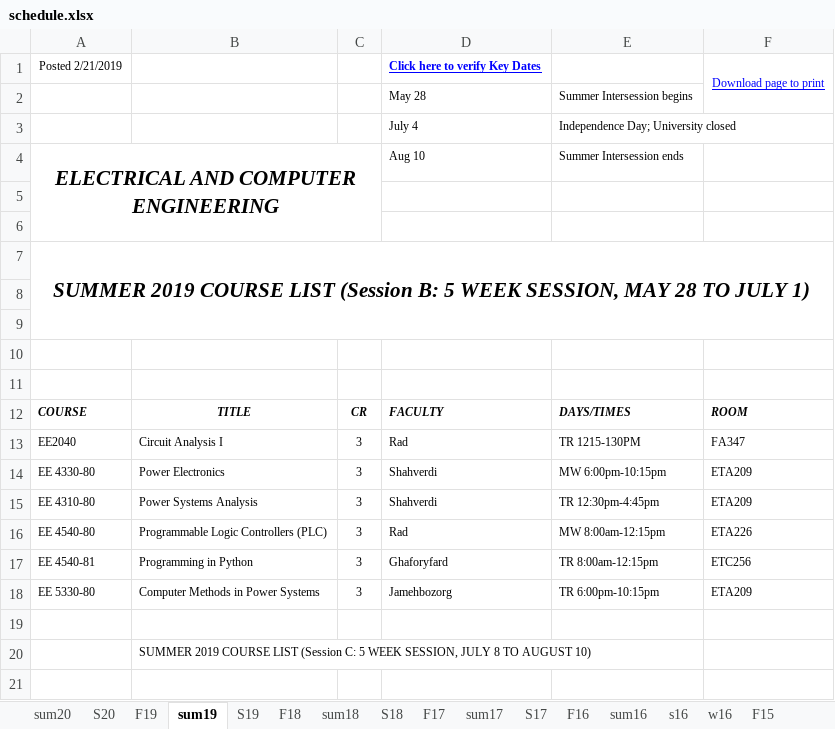
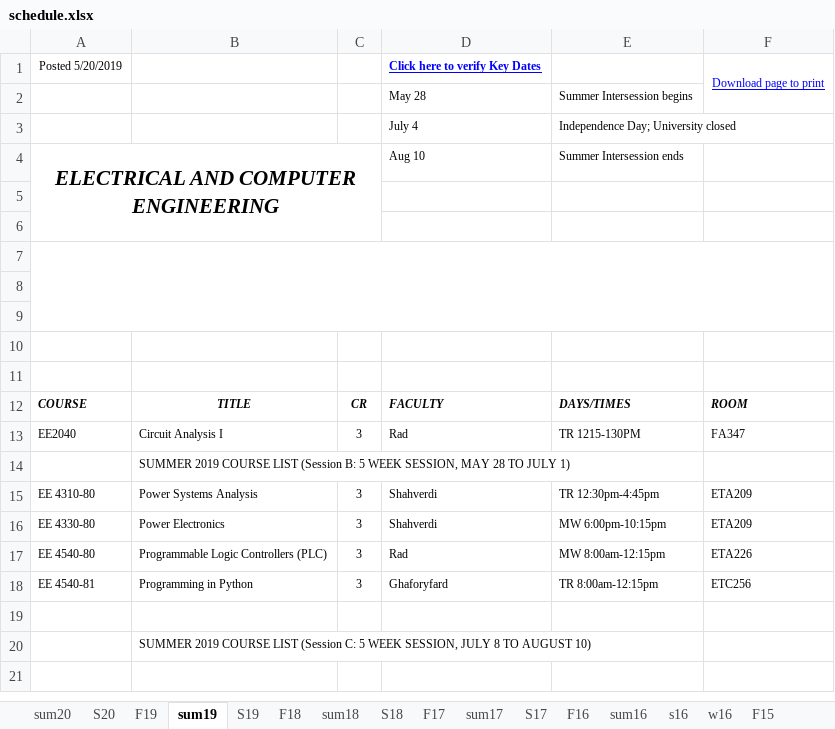
Before and after one commit to cslaee/cslaee.github.io, an Excel workbook: schedule/semester/schedule.xlsx, sheet sum19, drawn as a sheet; only a part is shown; values as stored, in another font and other column widths than the file's, no borders; removed rows and columns are numbered as before the commit, all else as after; the diff names each change by its address in the sheet, - before the commit and + after, or states it on an @@ line.

Commit message:
Schedule update.

```diff
--- a/schedule/semester/schedule.xlsx (sheet sum19)
+++ b/schedule/semester/schedule.xlsx (sheet sum19)
-A1: Posted 2/21/2019
+A1: Posted 5/20/2019
-A7: SUMMER 2019 COURSE LIST (Session B: 5 WEEK SESSION, MAY 28 TO JULY 1)
+A7: (empty)
+row 14:  | SUMMER 2019 COURSE LIST (Session B: 5 WEEK SESSION, MAY 28 TO JULY 1)
-row 18: EE 5330-80 | Computer Methods in Power Systems | 3 | Jamehbozorg | TR 6:00pm-10:15pm | ETA209
```
Also changed, not shown: 45 other files.
